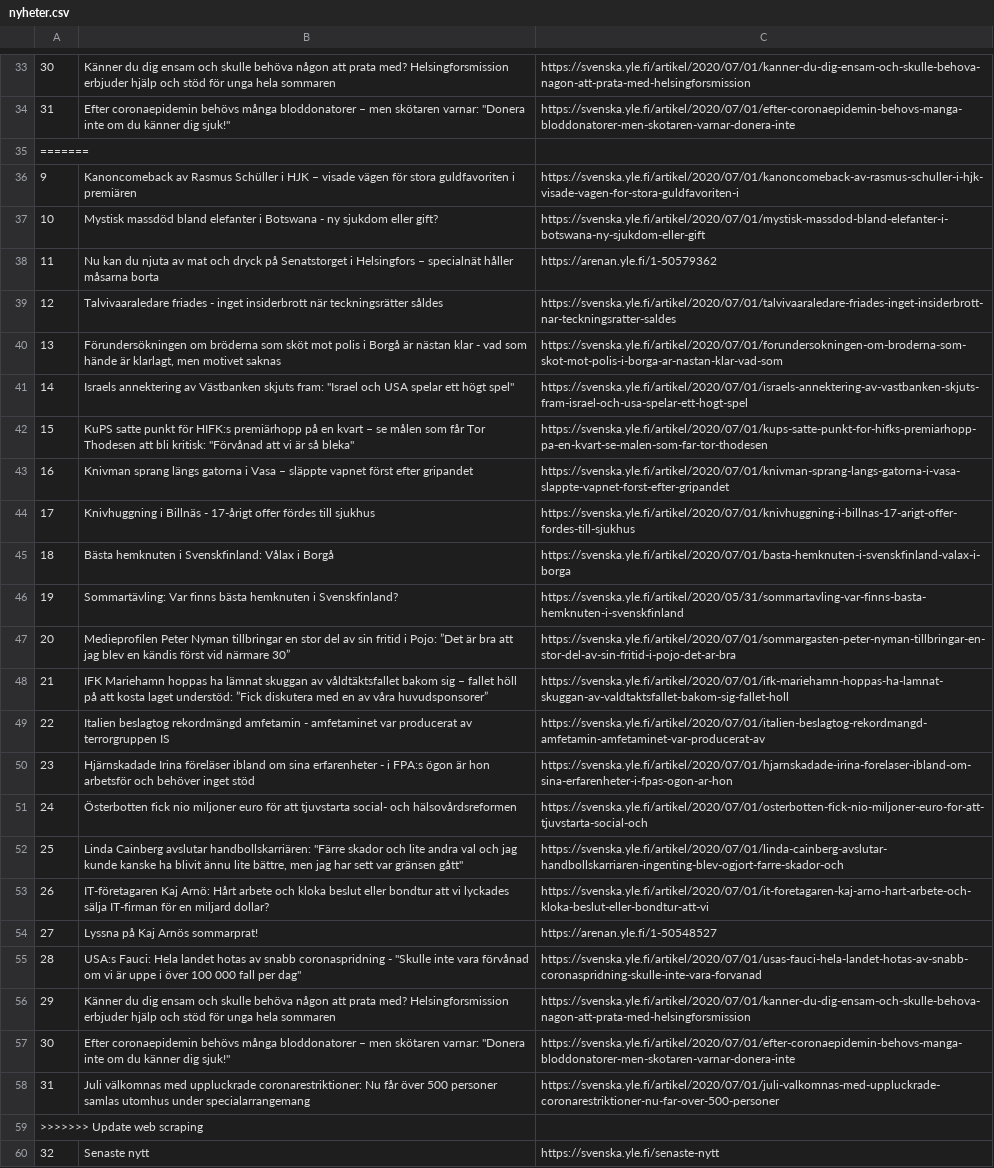
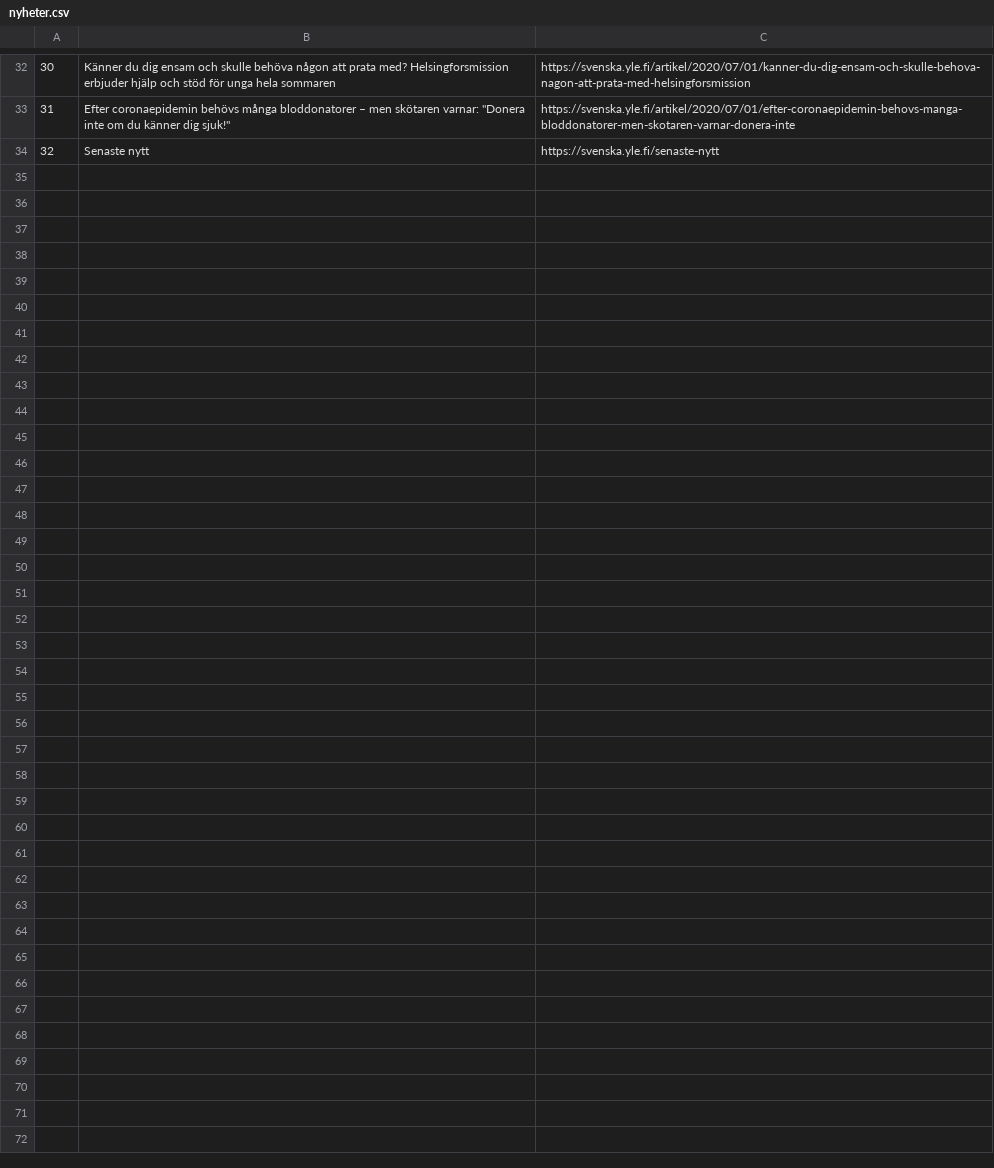
Before and after one commit to kodanka/kodanka.fi, a CSV file: nyheter.csv, drawn as a sheet; only a part is shown, gaps mark what is left out; the diff covers the shown part only; the diff names each change by its address in the sheet, - before the commit and + after, or states it on an @@ line.

```diff
--- a/nyheter.csv
+++ b/nyheter.csv
-row 35: =======
-row 36: 9 | Kanoncomeback av Rasmus Schüller i HJK – visade vägen för stora guldfavoriten i premiären | https://svenska.yle.fi/artikel/2020/07/01/kanoncomeback-av-rasmus-schuller-i-hjk-visade-vagen-for-stora-guldfavoriten-i
-row 37: 10 | Mystisk massdöd bland elefanter i Botswana - ny sjukdom eller gift? | https://svenska.yle.fi/artikel/2020/07/01/mystisk-massdod-bland-elefanter-i-botswana-ny-sjukdom-eller-gift
-row 38: 11 | Nu kan du njuta av mat och dryck på Senatstorget i Helsingfors – specialnät håller måsarna borta | https://arenan.yle.fi/1-50579362
-row 39: 12 | Talvivaaraledare friades - inget insiderbrott när teckningsrätter såldes | https://svenska.yle.fi/artikel/2020/07/01/talvivaaraledare-friades-inget-insiderbrott-nar-teckningsratter-saldes
-row 40: 13 | Förundersökningen om bröderna som sköt mot polis i Borgå är nästan klar - vad som hände är klarlagt, men motivet saknas | https://svenska.yle.fi/artikel/2020/07/01/forundersokningen-om-broderna-som-skot-mot-polis-i-borga-ar-nastan-klar-vad-som
-row 41: 14 | Israels annektering av Västbanken skjuts fram: "Israel och USA spelar ett högt spel" | https://svenska.yle.fi/artikel/2020/07/01/israels-annektering-av-vastbanken-skjuts-fram-israel-och-usa-spelar-ett-hogt-spel
-row 42: 15 | KuPS satte punkt för HIFK:s premiärhopp på en kvart – se målen som får Tor Thodesen att bli kritisk: "Förvånad att vi är så bleka" | https://svenska.yle.fi/artikel/2020/07/01/kups-satte-punkt-for-hifks-premiarhopp-pa-en-kvart-se-malen-som-far-tor-thodesen
-row 43: 16 | Knivman sprang längs gatorna i Vasa – släppte vapnet först efter gripandet | https://svenska.yle.fi/artikel/2020/07/01/knivman-sprang-langs-gatorna-i-vasa-slappte-vapnet-forst-efter-gripandet
-row 44: 17 | Knivhuggning i Billnäs - 17-årigt offer fördes till sjukhus | https://svenska.yle.fi/artikel/2020/07/01/knivhuggning-i-billnas-17-arigt-offer-fordes-till-sjukhus
-row 45: 18 | Bästa hemknuten i Svenskfinland: Vålax i Borgå | https://svenska.yle.fi/artikel/2020/07/01/basta-hemknuten-i-svenskfinland-valax-i-borga
-row 46: 19 | Sommartävling: Var finns bästa hemknuten i Svenskfinland? | https://svenska.yle.fi/artikel/2020/05/31/sommartavling-var-finns-basta-hemknuten-i-svenskfinland
-row 47: 20 | Medieprofilen Peter Nyman tillbringar en stor del av sin fritid i Pojo: ”Det är bra att jag blev en kändis först vid närmare 30” | https://svenska.yle.fi/artikel/2020/07/01/sommargasten-peter-nyman-tillbringar-en-stor-del-av-sin-fritid-i-pojo-det-ar-bra
-row 48: 21 | IFK Mariehamn hoppas ha lämnat skuggan av våldtäktsfallet bakom sig – fallet höll på att kosta laget understöd: ”Fick diskutera med en av våra huvudsponsorer” | https://svenska.yle.fi/artikel/2020/07/01/ifk-mariehamn-hoppas-ha-lamnat-skuggan-av-valdtaktsfallet-bakom-sig-fallet-holl
-row 49: 22 | Italien beslagtog rekordmängd amfetamin - amfetaminet var producerat av terrorgruppen IS | https://svenska.yle.fi/artikel/2020/07/01/italien-beslagtog-rekordmangd-amfetamin-amfetaminet-var-producerat-av
-row 50: 23 | Hjärnskadade Irina föreläser ibland om sina erfarenheter - i FPA:s ögon är hon arbetsför och behöver inget stöd | https://svenska.yle.fi/artikel/2020/07/01/hjarnskadade-irina-forelaser-ibland-om-sina-erfarenheter-i-fpas-ogon-ar-hon
-row 51: 24 | Österbotten fick nio miljoner euro för att tjuvstarta social- och hälsovårdsreformen | https://svenska.yle.fi/artikel/2020/07/01/osterbotten-fick-nio-miljoner-euro-for-att-tjuvstarta-social-och
-row 52: 25 | Linda Cainberg avslutar handbollskarriären: "Färre skador och lite andra val och jag kunde kanske ha blivit ännu lite bättre, men jag har sett var gränsen gått" | https://svenska.yle.fi/artikel/2020/07/01/linda-cainberg-avslutar-handbollskarriaren-ingenting-blev-ogjort-farre-skador-och
-row 53: 26 | IT-företagaren Kaj Arnö: Hårt arbete och kloka beslut eller bondtur att vi lyckades sälja IT-firman för en miljard dollar? | https://svenska.yle.fi/artikel/2020/07/01/it-foretagaren-kaj-arno-hart-arbete-och-kloka-beslut-eller-bondtur-att-vi
-row 54: 27 | Lyssna på Kaj Arnös sommarprat! | https://arenan.yle.fi/1-50548527
-row 55: 28 | USA:s Fauci: Hela landet hotas av snabb coronaspridning - "Skulle inte vara förvånad om vi är uppe i över 100 000 fall per dag" | https://svenska.yle.fi/artikel/2020/07/01/usas-fauci-hela-landet-hotas-av-snabb-coronaspridning-skulle-inte-vara-forvanad
-row 56: 29 | Känner du dig ensam och skulle behöva någon att prata med? Helsingforsmission erbjuder hjälp och stöd för unga hela sommaren | https://svenska.yle.fi/artikel/2020/07/01/kanner-du-dig-ensam-och-skulle-behova-nagon-att-prata-med-helsingforsmission
-row 57: 30 | Efter coronaepidemin behövs många bloddonatorer – men skötaren varnar: "Donera inte om du känner dig sjuk!" | https://svenska.yle.fi/artikel/2020/07/01/efter-coronaepidemin-behovs-manga-bloddonatorer-men-skotaren-varnar-donera-inte
-row 58: 31 | Juli välkomnas med uppluckrade coronarestriktioner: Nu får över 500 personer samlas utomhus under specialarrangemang | https://svenska.yle.fi/artikel/2020/07/01/juli-valkomnas-med-uppluckrade-coronarestriktioner-nu-far-over-500-personer
-row 59: >>>>>>> Update web scraping
```
Also changed, not shown: 1 removed row elsewhere in this file, 1 other file.
